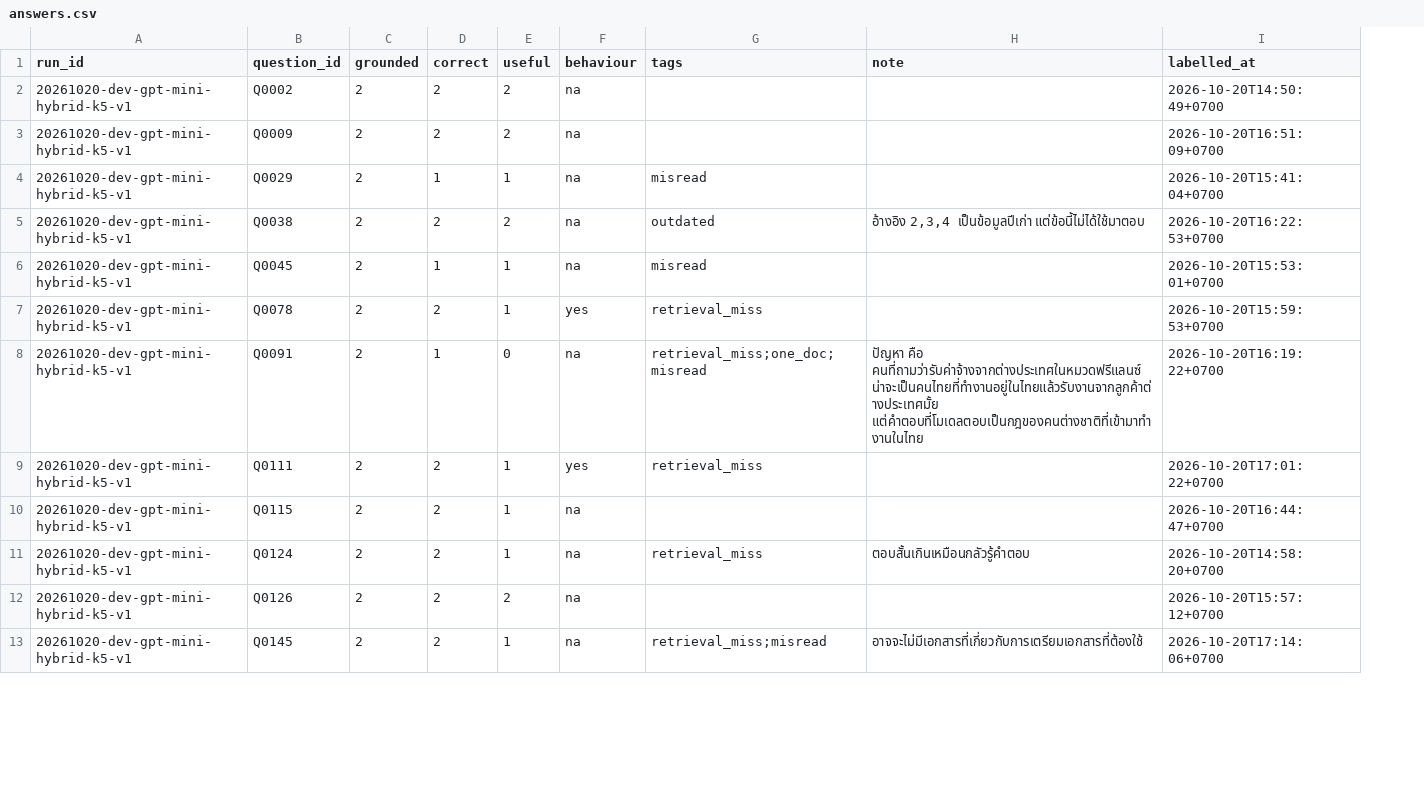
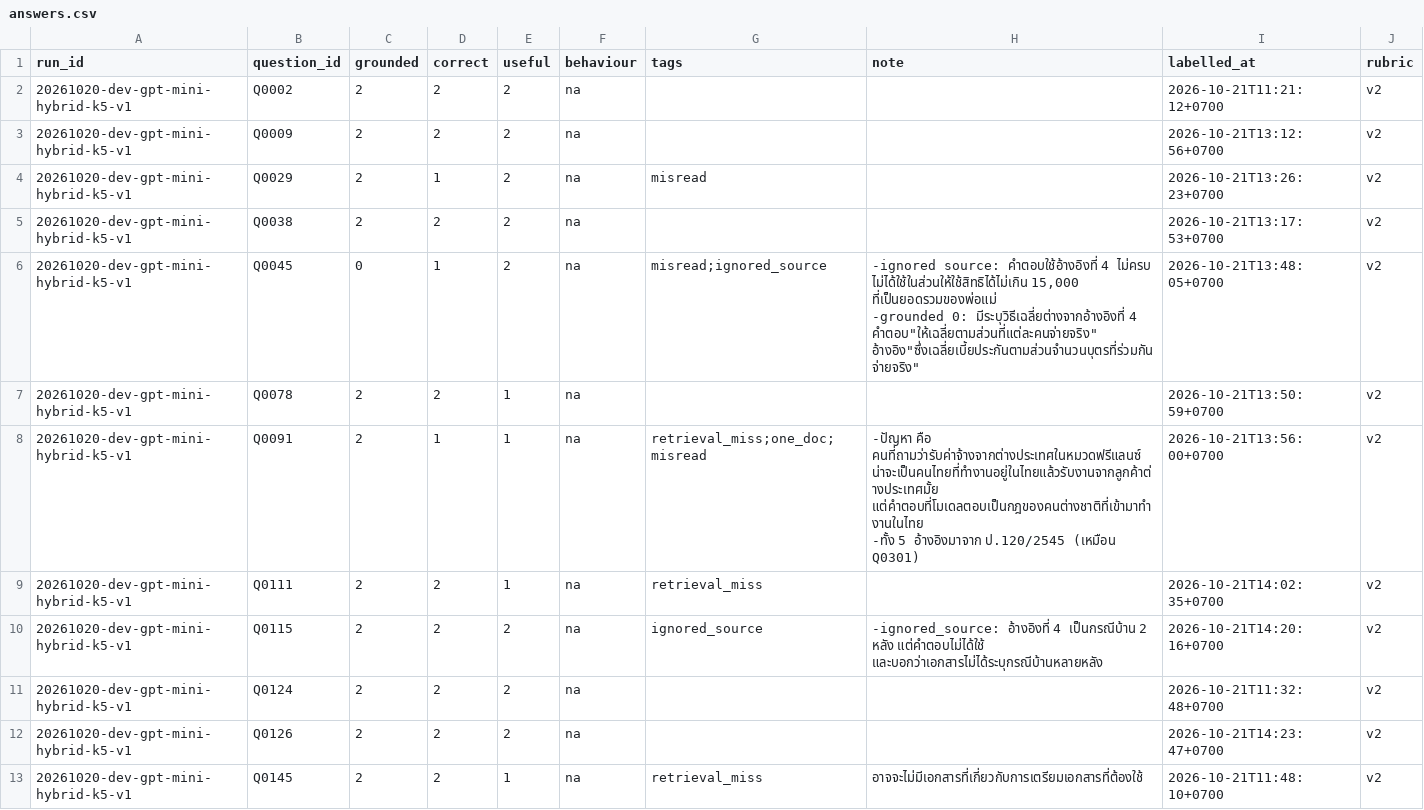
Before and after one commit to lemasc/rag-tax, a CSV file: rag/eval/labels/gudress/answers.csv, drawn as a sheet; only a part is shown; ↵ is a line break in a cell; the diff covers the shown part only; the diff names each change by its address in the sheet, - before the commit and + after, or states it on an @@ line.

```diff
--- a/rag/eval/labels/gudress/answers.csv
+++ b/rag/eval/labels/gudress/answers.csv
+column J (rubric), rows 2-13: all v2
-I2 (labelled_at): 2026-10-20T14:50:49+0700
+I2 (labelled_at): 2026-10-21T11:21:12+0700
-I3 (labelled_at): 2026-10-20T16:51:09+0700
+I3 (labelled_at): 2026-10-21T13:12:56+0700
-E4 (useful): 1
+E4 (useful): 2
-I4 (labelled_at): 2026-10-20T15:41:04+0700
+I4 (labelled_at): 2026-10-21T13:26:23+0700
-G5 (tags): outdated
+G5 (tags): (empty)
-H5 (note): อ้างอิง 2,3,4 เป็นข้อมูลปีเก่า แต่ข้อนี้ไม่ได้ใช้มาตอบ
+H5 (note): (empty)
-I5 (labelled_at): 2026-10-20T16:22:53+0700
+I5 (labelled_at): 2026-10-21T13:17:53+0700
-C6 (grounded): 2
+C6 (grounded): 0
-E6 (useful): 1
+E6 (useful): 2
-G6 (tags): misread
+G6 (tags): misread;ignored_source
-H6 (note): (empty)
+H6 (note): -ignored source: คำตอบใช้อ้างอิงที่ 4 ไม่ครบ ไม่ได้ใช้ในส่วนให้ใช้สิทธิได้ไม่เกิน 15,000 ที่เป็นยอดรวมของพ่อแม่ ↵ -grounded 0: มีระบุวิธีเฉลี่ยต่างจากอ้างอิงที่ 4 คำตอบ"ให้เฉลี่ยตามส่วนที่แต่ละคนจ่ายจริง" อ้างอิง"ซึ่งเฉลี่ยเบี้ยประกันตามส่วนจำนวนบุตรที่ร่วมกันจ่ายจริง"
-I6 (labelled_at): 2026-10-20T15:53:01+0700
+I6 (labelled_at): 2026-10-21T13:48:05+0700
-F7 (behaviour): yes
+F7 (behaviour): na
-G7 (tags): retrieval_miss
+G7 (tags): (empty)
-I7 (labelled_at): 2026-10-20T15:59:53+0700
+I7 (labelled_at): 2026-10-21T13:50:59+0700
-E8 (useful): 0
+E8 (useful): 1
-H8 (note): ปัญหา คือ คนที่ถามว่ารับค่าจ้างจากต่างประเทศในหมวดฟรีแลนซ์ น่าจะเป็นคนไทยที่ทำงานอยู่ในไทยแล้วรับงานจากลูกค้าต่างประเทศมั้ย แต่คำตอบที่โมเดลตอบเป็นกฎของคนต่างชาติที่เข้ามาทำงานในไทย
+H8 (note): -ปัญหา คือ คนที่ถามว่ารับค่าจ้างจากต่างประเทศในหมวดฟรีแลนซ์ น่าจะเป็นคนไทยที่ทำงานอยู่ในไทยแล้วรับงานจากลูกค้าต่างประเทศมั้ย แต่คำตอบที่โมเดลตอบเป็นกฎของคนต่างชาติที่เข้ามาทำงานในไทย ↵ -ทั้ง 5 อ้างอิงมาจาก ป.120/2545 (เหมือน Q0301)
-I8 (labelled_at): 2026-10-20T16:19:22+0700
+I8 (labelled_at): 2026-10-21T13:56:00+0700
-F9 (behaviour): yes
+F9 (behaviour): na
-I9 (labelled_at): 2026-10-20T17:01:22+0700
+I9 (labelled_at): 2026-10-21T14:02:35+0700
-E10:E11 (useful): 1
+E10:E11 (useful): 2
-G10 (tags): (empty)
+G10 (tags): ignored_source
-H10 (note): (empty)
+H10 (note): -ignored_source: อ้างอิงที่ 4 เป็นกรณีบ้าน 2 หลัง แต่คำตอบไม่ได้ใช้ และบอกว่าเอกสารไม่ได้ระบุกรณีบ้านหลายหลัง
-I10 (labelled_at): 2026-10-20T16:44:47+0700
+I10 (labelled_at): 2026-10-21T14:20:16+0700
-G11 (tags): retrieval_miss
+G11 (tags): (empty)
-H11 (note): ตอบสั้นเกินเหมือนกลัวรู้คำตอบ
+H11 (note): (empty)
-I11 (labelled_at): 2026-10-20T14:58:20+0700
+I11 (labelled_at): 2026-10-21T11:32:48+0700
-I12 (labelled_at): 2026-10-20T15:57:12+0700
+I12 (labelled_at): 2026-10-21T14:23:47+0700
-G13 (tags): retrieval_miss;misread
+G13 (tags): retrieval_miss
-I13 (labelled_at): 2026-10-20T17:14:06+0700
+I13 (labelled_at): 2026-10-21T11:48:10+0700
```
Also changed, not shown: 42 edited cells elsewhere in this file, rag/eval/labels/bt/answers.csv, rag/eval/labels/bt/chunks.csv, 9 other files.
